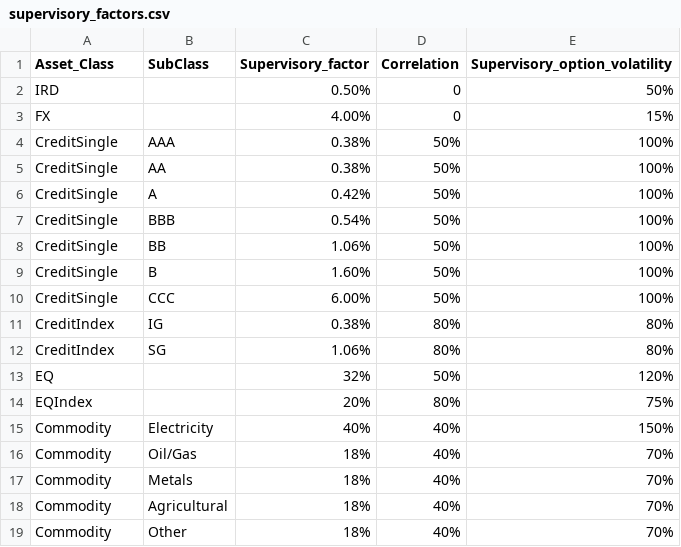
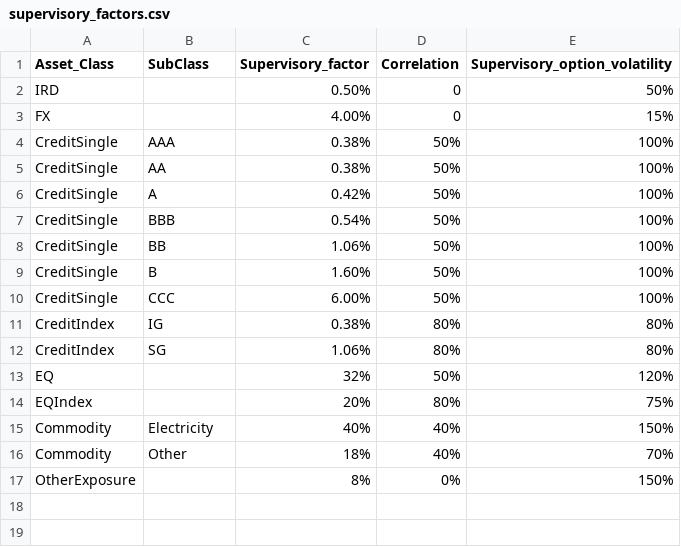
Before and after one commit to r-forge/ccr, a CSV file: pkg/SACCR/inst/extdata/supervisory_factors.csv, drawn as a sheet.

```diff
--- a/pkg/SACCR/inst/extdata/supervisory_factors.csv
+++ b/pkg/SACCR/inst/extdata/supervisory_factors.csv
@@ -15,5 +15,3 @@ EQIndex, ,20%,80%,75%
 Commodity,Electricity,40%,40%,150%
-Commodity,Oil/Gas,18%,40%,70%
-Commodity,Metals,18%,40%,70%
-Commodity,Agricultural,18%,40%,70%
 Commodity,Other,18%,40%,70%
+OtherExposure,,8%,0%,150%
```
Also changed, not shown: 40 other files.
